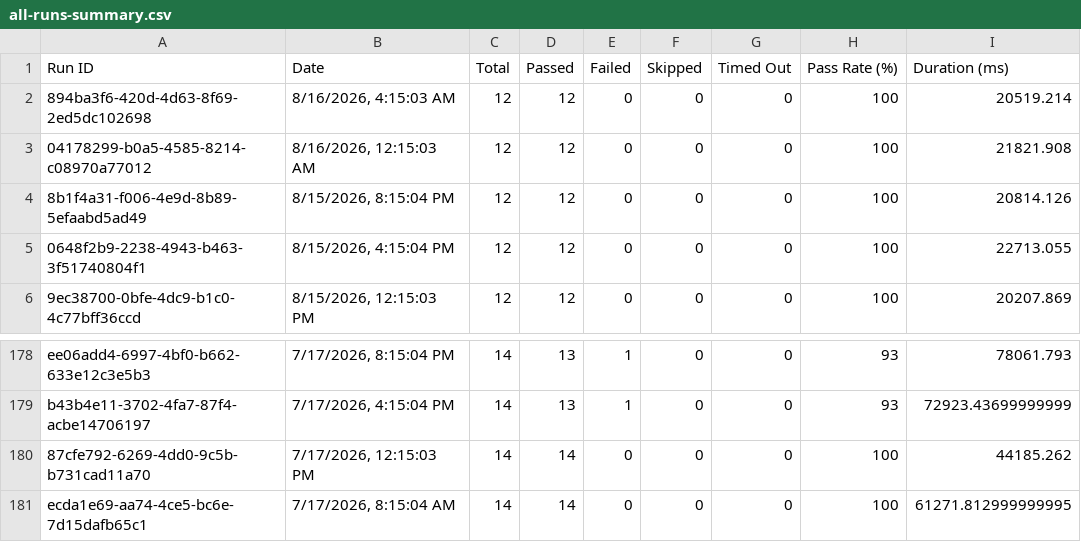
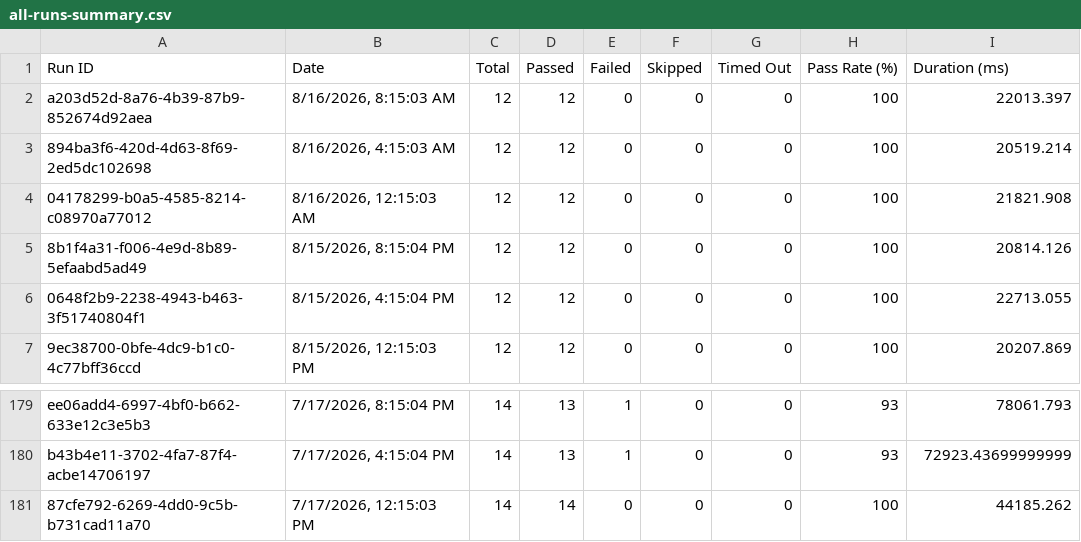
Before and after one commit to Shunyalabsai/asksam-automation, a CSV file: docs/exports/all-runs-summary.csv, drawn as a sheet; only a part is shown, gaps mark what is left out; removed rows and columns are numbered as before the commit, all else as after; the diff names each change by its address in the sheet, - before the commit and + after, or states it on an @@ line.

```diff
--- a/docs/exports/all-runs-summary.csv
+++ b/docs/exports/all-runs-summary.csv
+row 2: a203d52d-8a76-4b39-87b9-852674d92aea | 8/16/2026, 8:15:03 AM | 12 | 12 | 0 | 0 | 0 | 100 | 22013.397
-row 181: ecda1e69-aa74-4ce5-bc6e-7d15dafb65c1 | 7/17/2026, 8:15:04 AM | 14 | 14 | 0 | 0 | 0 | 100 | 61271.812999999995
```
Also changed, not shown: docs/exports/current-run.csv, 14 other files.
